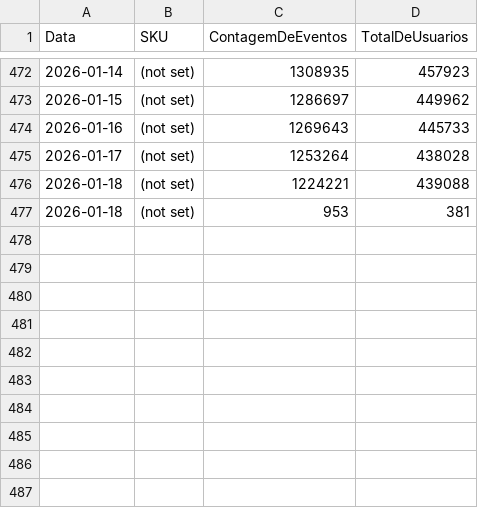
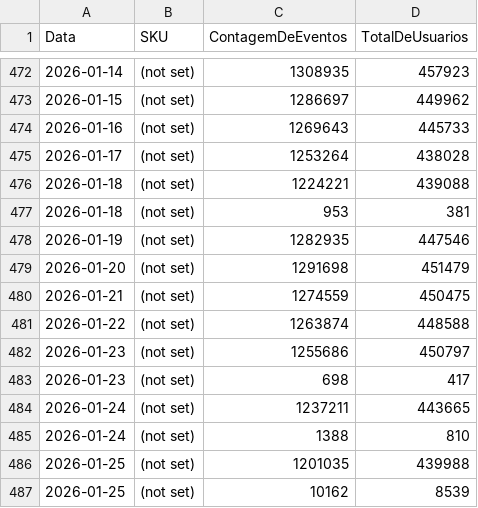
Before and after one commit to c3csoftware/psafe-dashboard, a CSV file: dupe_app/historico_skus_event_6800.csv, drawn as a sheet; only a part is shown, gaps mark what is left out.

```diff
--- a/dupe_app/historico_skus_event_6800.csv
+++ b/dupe_app/historico_skus_event_6800.csv
@@ -477 +477,11 @@ Data,SKU,ContagemDeEventos,TotalDeUsuarios
 "2026-01-18","(not set)",953,381
+"2026-01-19","(not set)",1282935,447546
+"2026-01-20","(not set)",1291698,451479
+"2026-01-21","(not set)",1274559,450475
+"2026-01-22","(not set)",1263874,448588
+"2026-01-23","(not set)",1255686,450797
+"2026-01-23","(not set)",698,417
+"2026-01-24","(not set)",1237211,443665
+"2026-01-24","(not set)",1388,810
+"2026-01-25","(not set)",1201035,439988
+"2026-01-25","(not set)",10162,8539
```
Also changed, not shown: dupe_app/historico_skus_event_1000.csv, dupe_app/historico_skus_event_6801.csv, 53 other files.
